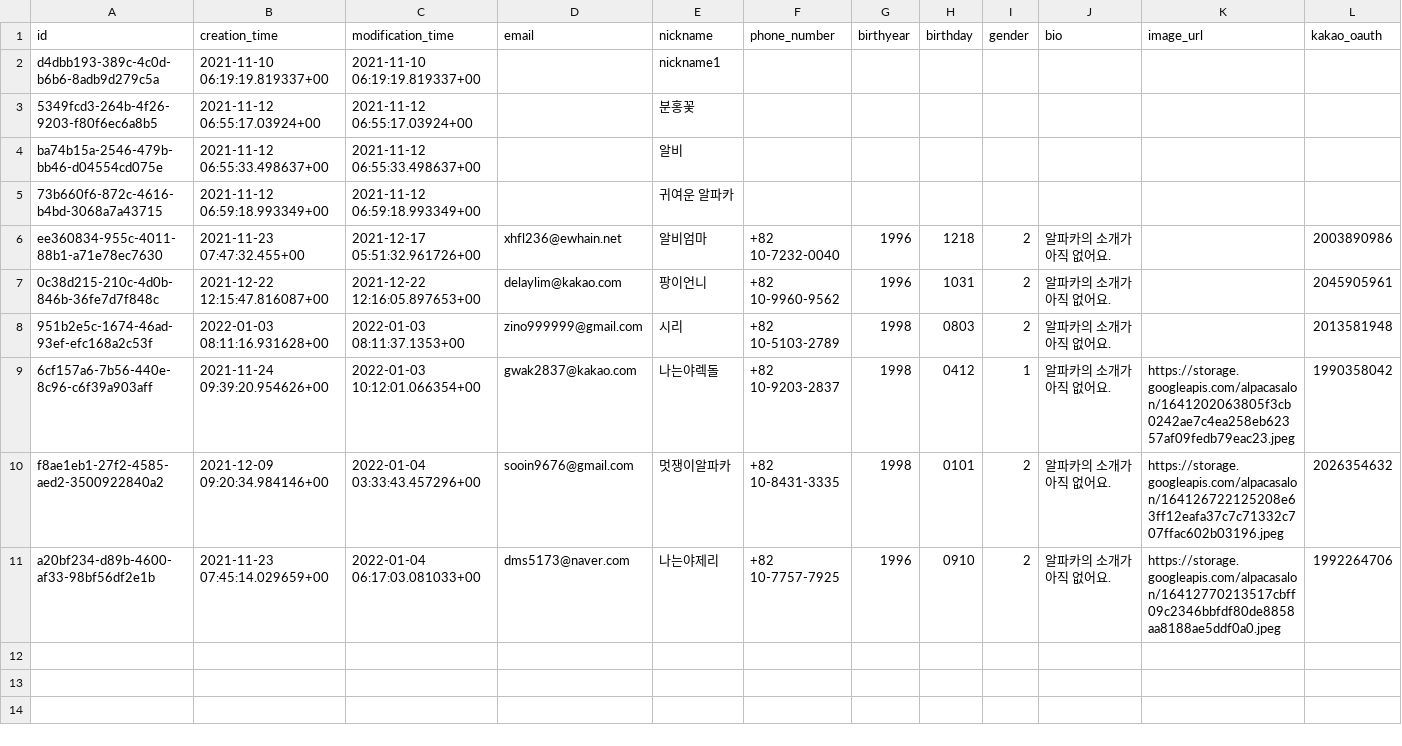
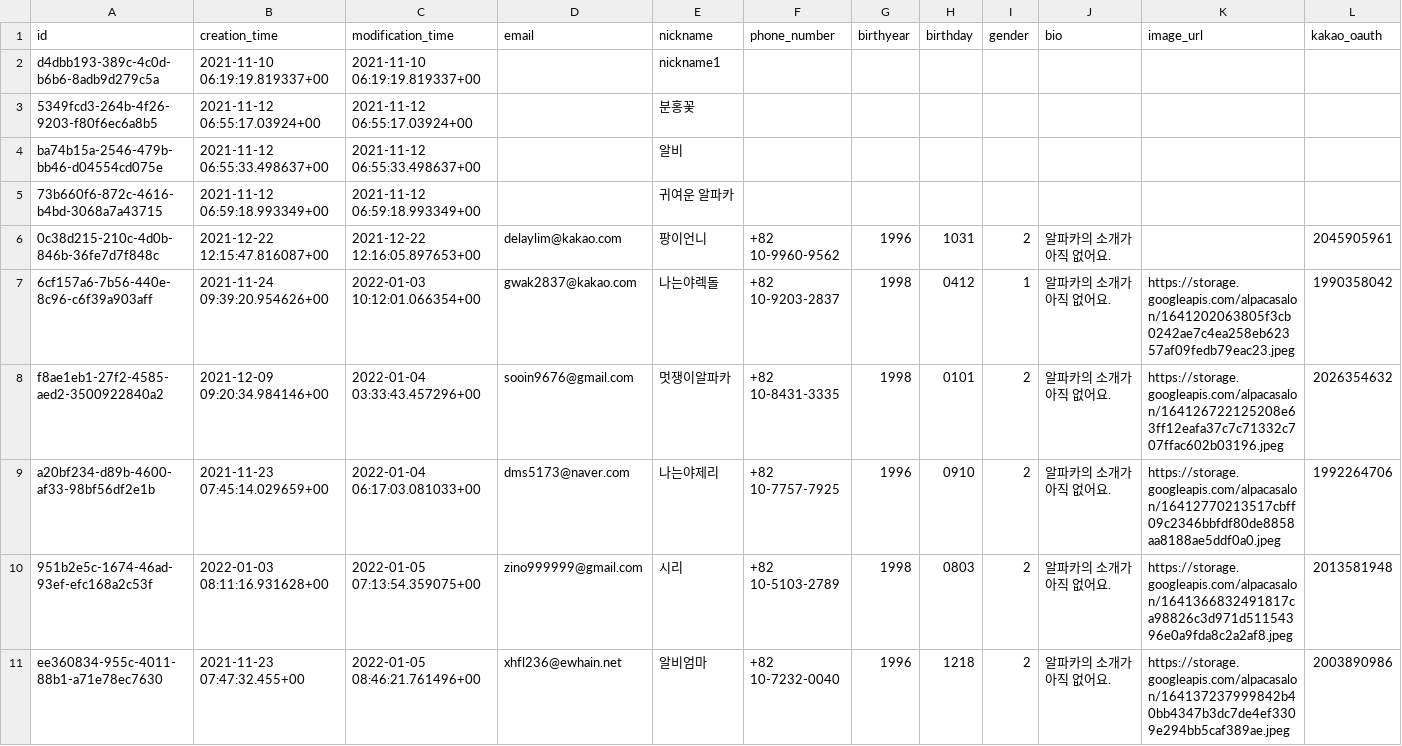
Before and after one commit to gwak2837/alpacasalon-backend, a CSV file: database/data/dev/public.user.csv, drawn as a sheet; only a part is shown; removed rows and columns are numbered as before the commit, all else as after; rows hold the shown columns only; the diff names each change by its address in the sheet, - before the commit and + after, or states it on an @@ line.

```diff
--- a/database/data/dev/public.user.csv
+++ b/database/data/dev/public.user.csv
-row 6: ee360834-955c-4011-88b1-a71e78ec7630 | 2021-11-23 07:47:32.455+00 | 2021-12-17 05:51:32.961726+00 | xhfl236@ewhain.net | 알비엄마 | +82 10-7232-0040 | 1996 | 1218 | 2 | 알파카의 소개가 아직 없어요. |  | 2003890986
-row 8: 951b2e5c-1674-46ad-93ef-efc168a2c53f | 2022-01-03 08:11:16.931628+00 | 2022-01-03 08:11:37.1353+00 | zino999999@gmail.com | 시리 | +82 10-5103-2789 | 1998 | 0803 | 2 | 알파카의 소개가 아직 없어요. |  | 2013581948
+row 10: 951b2e5c-1674-46ad-93ef-efc168a2c53f | 2022-01-03 08:11:16.931628+00 | 2022-01-05 07:13:54.359075+00 | zino999999@gmail.com | 시리 | +82 10-5103-2789 | 1998 | 0803 | 2 | 알파카의 소개가 아직 없어요. | https://storage.googleapis.com/alpacasalon/1641366832491817ca98826c3d971d51154396e0a9fda8c2a2af8.jpeg | 2013581948
+row 11: ee360834-955c-4011-88b1-a71e78ec7630 | 2021-11-23 07:47:32.455+00 | 2022-01-05 08:46:21.761496+00 | xhfl236@ewhain.net | 알비엄마 | +82 10-7232-0040 | 1996 | 1218 | 2 | 알파카의 소개가 아직 없어요. | https://storage.googleapis.com/alpacasalon/164137237999842b40bb4347b3dc7de4ef3309e294bb5caf389ae.jpeg | 2003890986
```
Also changed, not shown: database/data/dev/public.comment.csv, database/data/dev/public.notification.csv, 5 other files.
